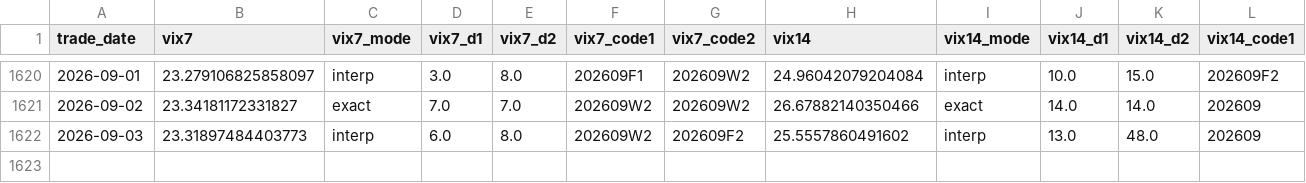
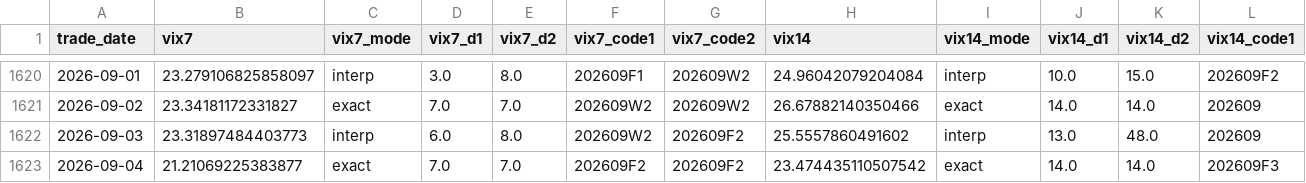
Before and after one commit to miYuz/taifex-vix, a CSV file: data/vix_txo_daily.csv, drawn as a sheet; only a part is shown, gaps mark what is left out; rows hold the shown columns only; the diff names each change by its address in the sheet, - before the commit and + after, or states it on an @@ line.

```diff
--- a/data/vix_txo_daily.csv
+++ b/data/vix_txo_daily.csv
+row 1623: 2026-09-04 | 21.21069225383877 | exact | 7.0 | 7.0 | 202609F2 | 202609F2 | 23.474435110507542 | exact | 14.0 | 14.0 | 202609F3
```
Also changed, not shown: 3 other files.
